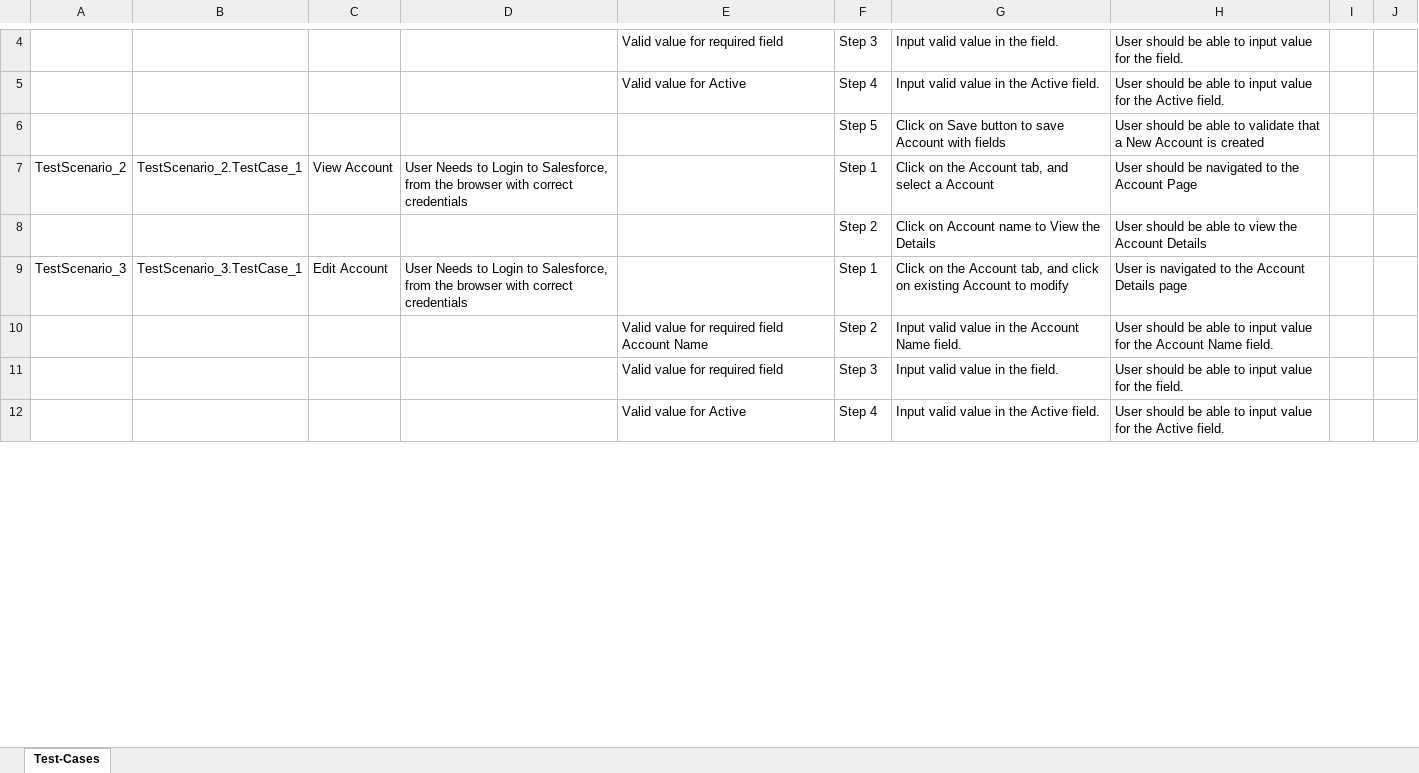
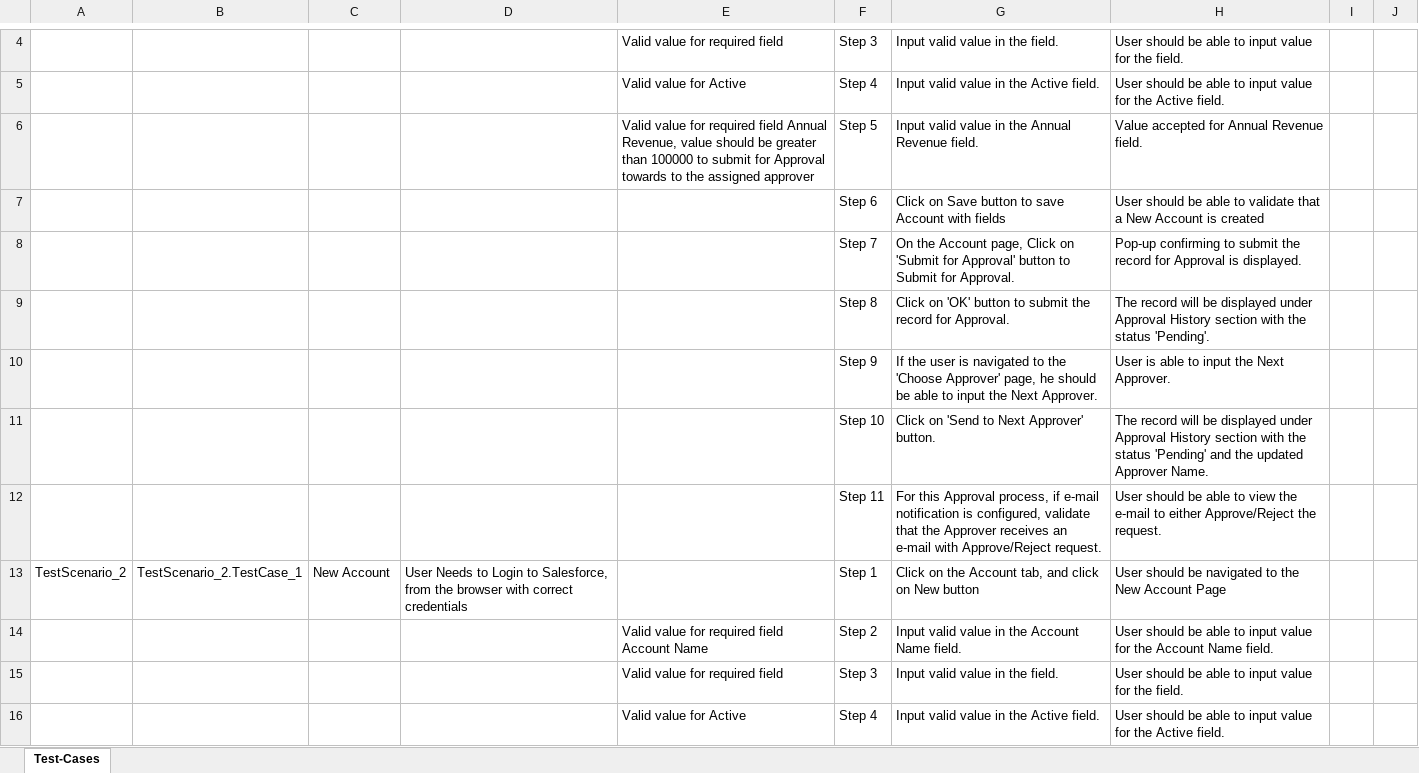
Before and after one commit to ShaikMohamedIrfan/NewTestingM2, an Excel workbook: Account_service.xlsx, sheet Test-Cases, drawn as a sheet; only a part is shown, gaps mark what is left out; values as stored, in another font and other column widths than the file's, no borders; table styles not drawn; removed rows and columns are numbered as before the commit, all else as after; the diff covers the shown part only; the diff names each change by its address in the sheet, - before the commit and + after, or states it on an @@ line.

Commit message:
Initial Commit for Verification of Test cases

```diff
--- a/Account_service.xlsx (sheet Test-Cases)
+++ b/Account_service.xlsx (sheet Test-Cases)
+row 6:  |  |  |  | Valid value for required field Annual Revenue, value should be greater than 100000 to submit for Approval towards to the assigned approver | Step 5 | Input valid value in the Annual Revenue field. | Value accepted for Annual Revenue field.
-F7: Step 5
+F7: Step 6
+row 8:  |  |  |  |  | Step 7 | On the Account page, Click on 'Submit for Approval' button to Submit for Approval. | Pop-up confirming to submit the record for Approval is displayed.
+row 9:  |  |  |  |  | Step 8 | Click on 'OK' button to submit the record for Approval. | The record will be displayed under Approval History section with the status 'Pending'.
+row 10:  |  |  |  |  | Step 9 | If the user is navigated to the 'Choose Approver' page, he should be able to input the Next Approver. | User is able to input the Next Approver.
+row 11:  |  |  |  |  | Step 10 | Click on 'Send to Next Approver' button. | The record will be displayed under Approval History section with the status 'Pending' and the updated Approver Name.
+row 12:  |  |  |  |  | Step 11 | For this Approval process, if e-mail notification is configured, validate that the Approver receives an e-mail with Approve/Reject request. | User should be able to view the e-mail to either Approve/Reject the request.
-C13: View Account
+C13: New Account
-G13: …tab, and select a Account
+G13: …tab, and click on New button
-H13: …to the Account Page
+H13: …to the New Account Page
@@ row 8 moved to row 22: Step 2 @@
-row 9: TestScenario_3 | TestScenario_3.TestCase_1 | Edit Account | User Needs to Login to Salesforce, from the browser with correct credentials |  | Step 1 | Click on the Account tab, and click on existing Account to modify | User is navigated to the Account Details page
```
Also changed, not shown: 31 added rows and 3 edited cells elsewhere in this sheet.
